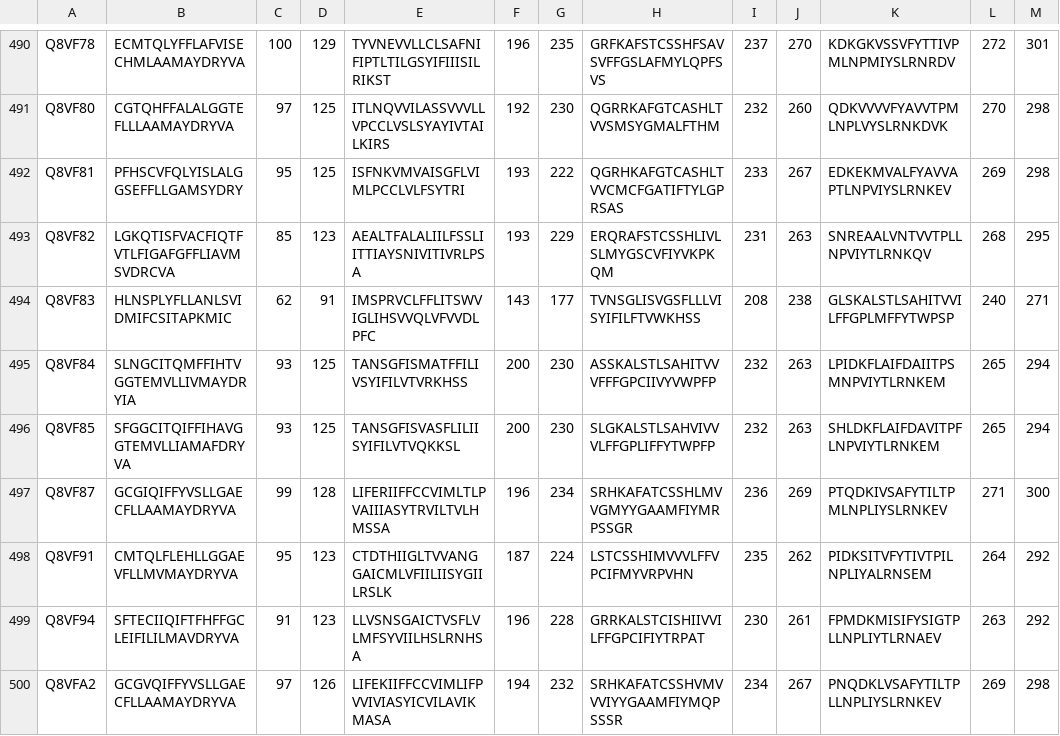
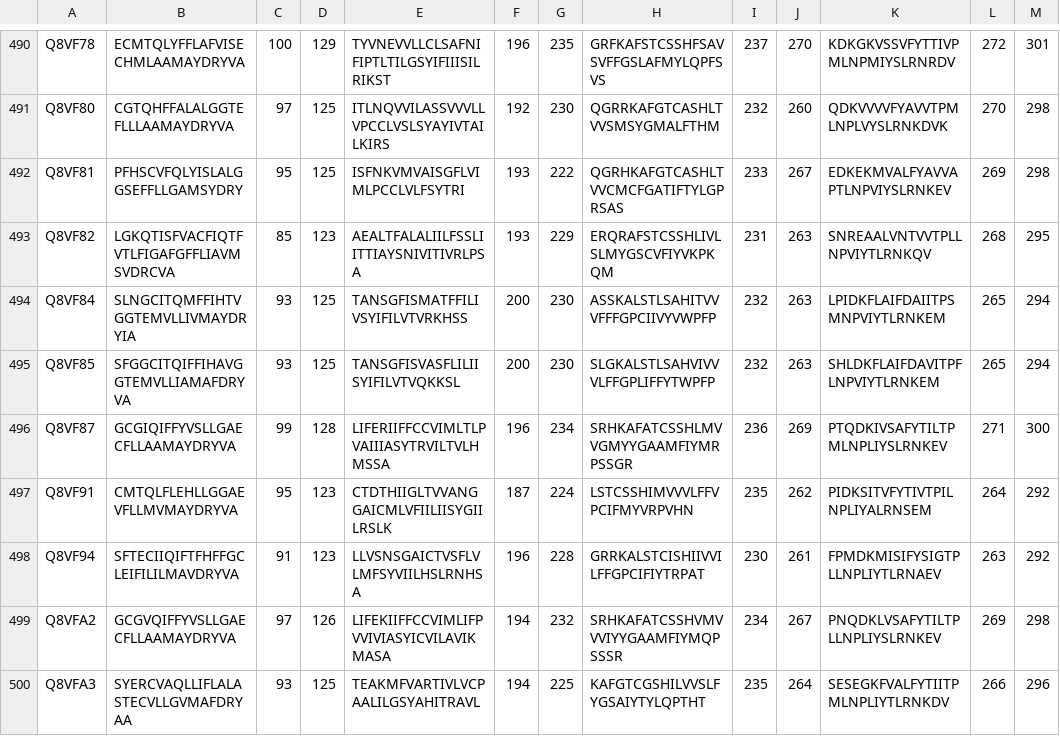
Before and after one commit to eliyanovva/project-protein-fold, a CSV file: data_files/TMdomains/TM.csv, drawn as a sheet; only a part is shown, gaps mark what is left out; the shorter side is filled out with more unchanged rows.

Commit message:
removed Q8VF83 from the TM dataset (had irregular TMs)

```diff
--- a/data_files/TMdomains/TM.csv
+++ b/data_files/TMdomains/TM.csv
@@ -493,3 +493,2 @@ Q8VF81,PFHSCVFQLYISLALGGSEFFLLGAMSYDRY,95,125,ISFNKVMVAISGFLVIMLPCCLVLFSYTRI,193
 Q8VF82,LGKQTISFVACFIQTFVTLFIGAFGFFLIAVMSVDRCVA,85,123,AEALTFALALIILFSSLIITTIAYSNIVITIVRLPSA,193,229,ERQRAFSTCSSHLIVLSLMYGSCVFIYVKPKQM,231,263,SNREAALVNTVVTPLLNPVIYTLRNKQV,268,295
-Q8VF83,HLNSPLYFLLANLSVIDMIFCSITAPKMIC,62,91,IMSPRVCLFFLITSWVIGLIHSVVQLVFVVDLPFC,143,177,TVNSGLISVGSFLLLVISYIFILFTVWKHSS,208,238,GLSKALSTLSAHITVVILFFGPLMFFYTWPSP,240,271
 Q8VF84,SLNGCITQMFFIHTVGGTEMVLLIVMAYDRYIA,93,125,TANSGFISMATFFILIVSYIFILVTVRKHSS,200,230,ASSKALSTLSAHITVVVFFFGPCIIVYVWPFP,232,263,LPIDKFLAIFDAIITPSMNPVIYTLRNKEM,265,294
```
